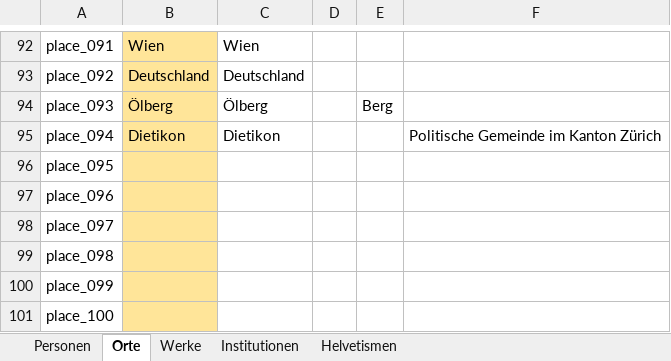
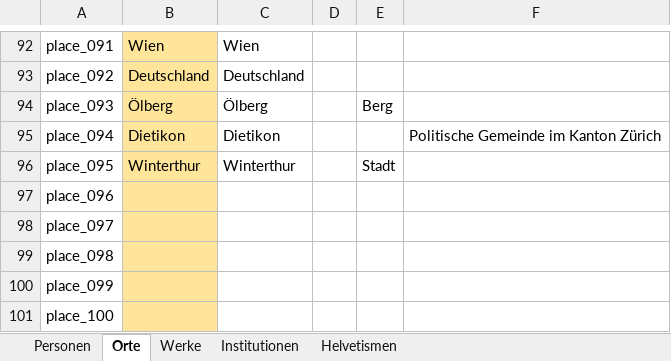
Before and after one commit to DHBern/simler_data, an Excel workbook: gsheet/xlsx/entities.xlsx, sheet Orte, drawn as a sheet; only a part is shown, gaps mark what is left out; values as stored, in another font and other column widths than the file's, no borders; charts and pictures and table styles not drawn; the diff names each change by its address in the sheet, - before the commit and + after, or states it on an @@ line.

```diff
--- a/gsheet/xlsx/entities.xlsx (sheet Orte)
+++ b/gsheet/xlsx/entities.xlsx (sheet Orte)
-B96: (empty)
+B96: Winterthur
-C96: (empty)
+C96: Winterthur
-E96: (empty)
+E96: Stadt
```
Also changed, not shown: sheet Werke, sheet Personen.
